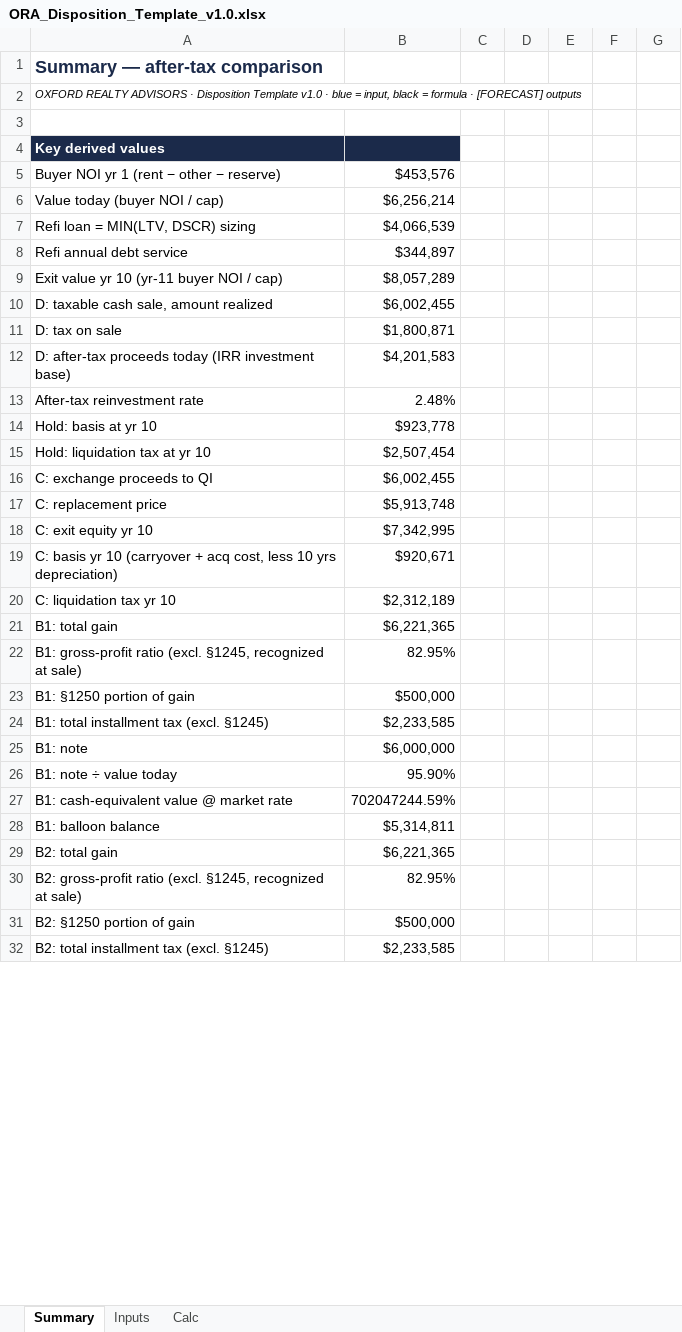
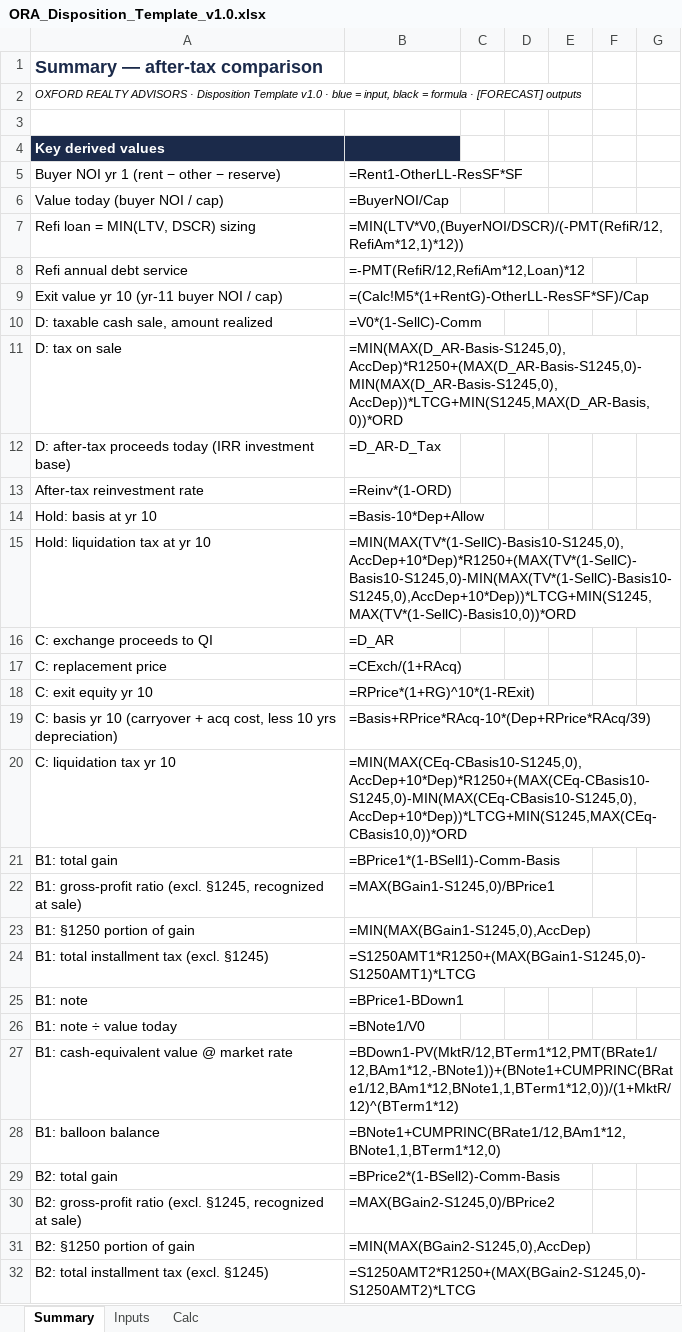
Before and after one commit to ZeOoba/ora-skills, an Excel workbook: disposition-analysis/templates/ORA_Disposition_Template_v1.0.xlsx, sheet Summary, drawn as a sheet; only a part is shown; values as stored, in another font and other column widths than the file's, no borders; formulas without a stored value are shown as written; the diff covers the shown part only; the diff names each change by its address in the sheet, - before the commit and + after, or states it on an @@ line.

```diff
--- a/disposition-analysis/templates/ORA_Disposition_Template_v1.0.xlsx (sheet Summary)
+++ b/disposition-analysis/templates/ORA_Disposition_Template_v1.0.xlsx (sheet Summary)
-B5: $453,576
+B5: =Rent1-OtherLL-ResSF*SF
-B6: $6,256,214
+B6: =BuyerNOI/Cap
-B7: $4,066,539
+B7: =MIN(LTV*V0,(BuyerNOI/DSCR)/(-PMT(RefiR/12,RefiAm*12,1)*12))
-B8: $344,897
+B8: =-PMT(RefiR/12,RefiAm*12,Loan)*12
-B9: $8,057,289
+B9: =(Calc!M5*(1+RentG)-OtherLL-ResSF*SF)/Cap
-B10: $6,002,455
+B10: =V0*(1-SellC)-Comm
-B11: $1,800,871
+B11: =MIN(MAX(D_AR-Basis-S1245,0),AccDep)*R1250+(MAX(D_AR-Basis-S1245,0)-MIN(MAX(D_AR-Basis-S1245,0),AccDep))*LTCG+MIN(S1245,MAX(D_AR-Basis,0))*ORD
-B12: $4,201,583
+B12: =D_AR-D_Tax
-B13: 2.48%
+B13: =Reinv*(1-ORD)
-B14: $923,778
+B14: =Basis-10*Dep+Allow
-B15: $2,507,454
+B15: =MIN(MAX(TV*(1-SellC)-Basis10-S1245,0),AccDep+10*Dep)*R1250+(MAX(TV*(1-SellC)-Basis10-S1245,0)-MIN(MAX(TV*(1-SellC)-Basis10-S1245,0),AccDep+10*Dep))*LTCG+MIN(S1245,MAX(TV*(1-SellC)-Basis10,0))*ORD
-B16: $6,002,455
+B16: =D_AR
-B17: $5,913,748
+B17: =CExch/(1+RAcq)
-B18: $7,342,995
+B18: =RPrice*(1+RG)^10*(1-RExit)
-B19: $920,671
+B19: =Basis+RPrice*RAcq-10*(Dep+RPrice*RAcq/39)
-B20: $2,312,189
+B20: =MIN(MAX(CEq-CBasis10-S1245,0),AccDep+10*Dep)*R1250+(MAX(CEq-CBasis10-S1245,0)-MIN(MAX(CEq-CBasis10-S1245,0),AccDep+10*Dep))*LTCG+MIN(S1245,MAX(CEq-CBasis10,0))*ORD
-B21: $6,221,365
+B21: =BPrice1*(1-BSell1)-Comm-Basis
-B22: 82.95%
+B22: =MAX(BGain1-S1245,0)/BPrice1
-B23: $500,000
+B23: =MIN(MAX(BGain1-S1245,0),AccDep)
-B24: $2,233,585
+B24: =S1250AMT1*R1250+(MAX(BGain1-S1245,0)-S1250AMT1)*LTCG
-B25: $6,000,000
+B25: =BPrice1-BDown1
-B26: 95.90%
+B26: =BNote1/V0
-B27: 702047244.59%
+B27: =BDown1-PV(MktR/12,BTerm1*12,PMT(BRate1/12,BAm1*12,-BNote1))+(BNote1+CUMPRINC(BRate1/12,BAm1*12,BNote1,1,BTerm1*12,0))/(1+MktR/12)^(BTerm1*12)
-B28: $5,314,811
+B28: =BNote1+CUMPRINC(BRate1/12,BAm1*12,BNote1,1,BTerm1*12,0)
-B29: $6,221,365
+B29: =BPrice2*(1-BSell2)-Comm-Basis
-B30: 82.95%
+B30: =MAX(BGain2-S1245,0)/BPrice2
-B31: $500,000
+B31: =MIN(MAX(BGain2-S1245,0),AccDep)
-B32: $2,233,585
+B32: =S1250AMT2*R1250+(MAX(BGain2-S1245,0)-S1250AMT2)*LTCG
```
Also changed, not shown: 37 edited cells elsewhere in this sheet, sheet Calc, sheet Inputs, 3 other files.
